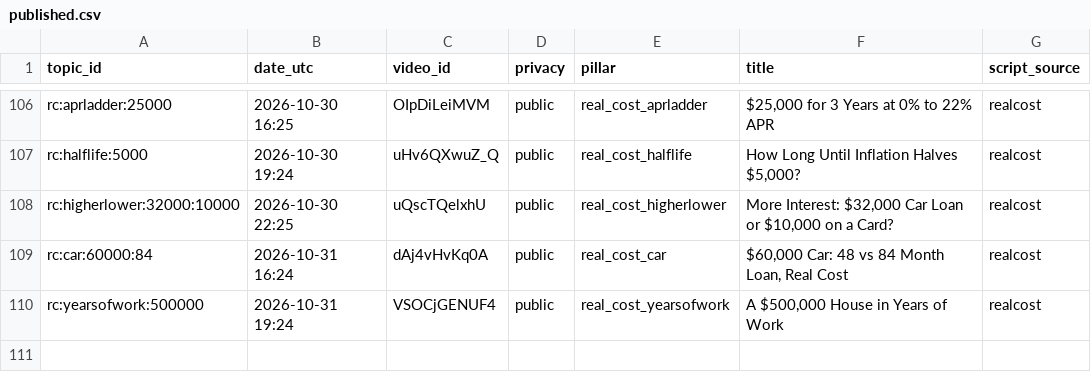
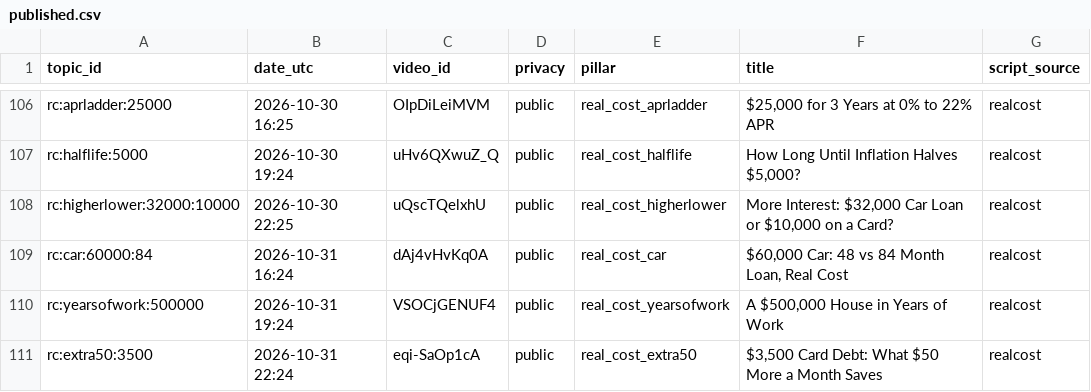
Before and after one commit to olgunkadirgulhan/debtlab-ai, a CSV file: youtube/published.csv, drawn as a sheet; only a part is shown, gaps mark what is left out.

Commit message:
short: 2026-10-31-2224

```diff
--- a/youtube/published.csv
+++ b/youtube/published.csv
@@ -110 +110,2 @@ rc:car:60000:84,2026-10-31 16:24,dAj4vHvKq0A,public,real_cost_car,"$60,000 Car:
 rc:yearsofwork:500000,2026-10-31 19:24,VSOCjGENUF4,public,real_cost_yearsofwork,"A $500,000 House in Years of Work",realcost
+rc:extra50:3500,2026-10-31 22:24,eqi-SaOp1cA,public,real_cost_extra50,"$3,500 Card Debt: What $50 More a Month Saves",realcost
```
